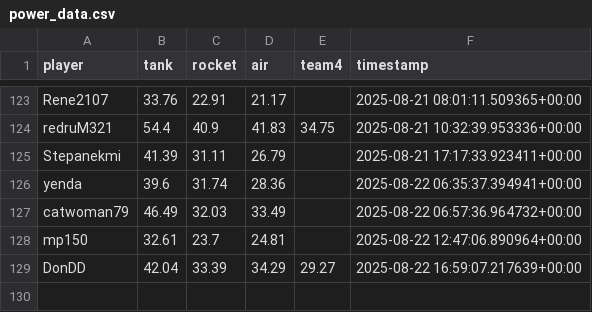
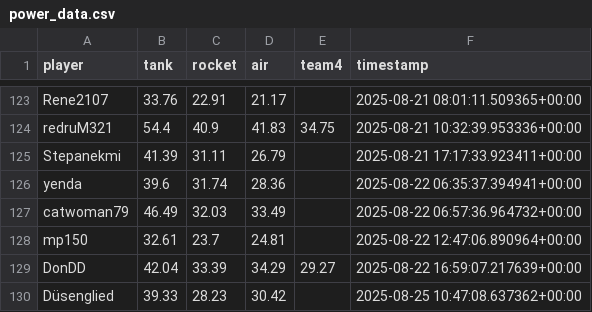
Before and after one commit to Stepanekmi/vs-data-store, a CSV file: data/power_data.csv, drawn as a sheet; only a part is shown, gaps mark what is left out.

Commit message:
powerenter: Düsenglied

```diff
--- a/data/power_data.csv
+++ b/data/power_data.csv
@@ -129 +129,2 @@ mp150,32.61,23.7,24.81,,2025-08-22 12:47:06.890964+00:00
 DonDD,42.04,33.39,34.29,29.27,2025-08-22 16:59:07.217639+00:00
+Düsenglied,39.33,28.23,30.42,,2025-08-25 10:47:08.637362+00:00
```
